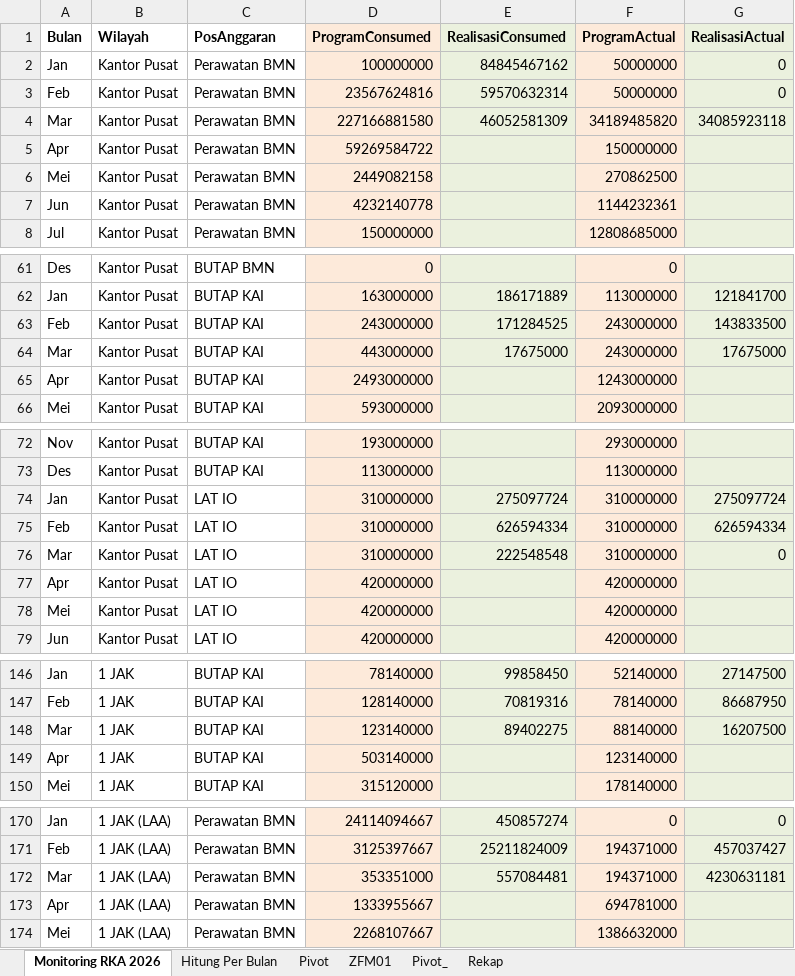
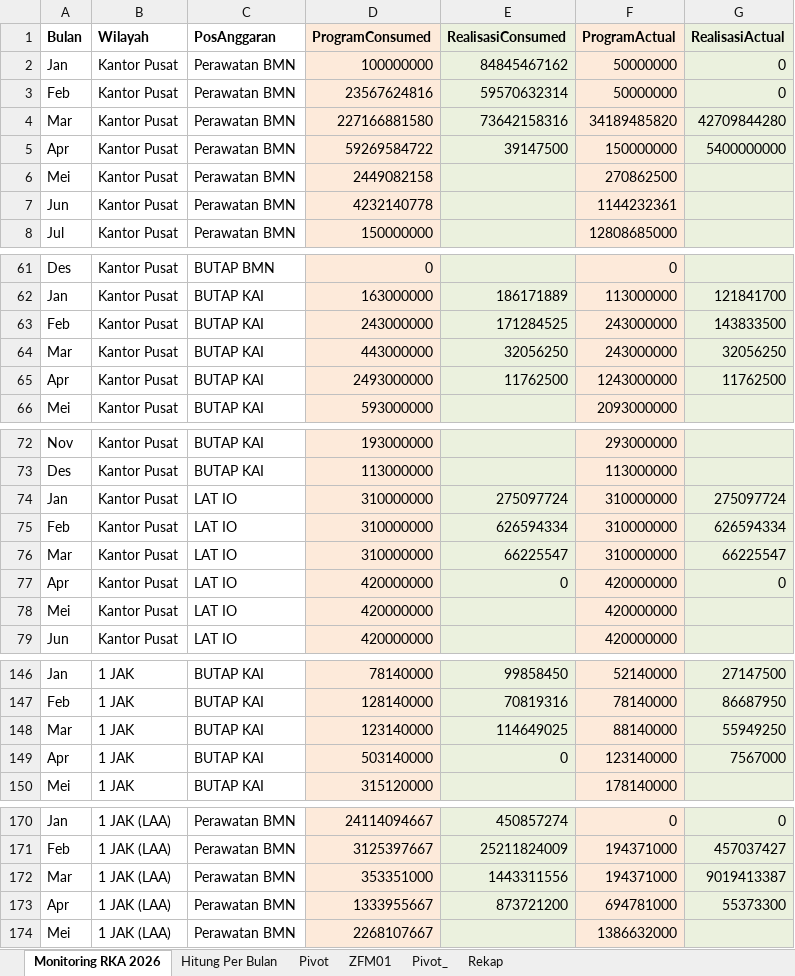
Before and after one commit to sanusizulfirmanlubis/mb52-data, an Excel workbook: data/monitoring-rka-2026.xlsx, sheet Monitoring RKA 2026, drawn as a sheet; only a part is shown, gaps mark what is left out; values as stored, in another font and other column widths than the file's, no borders; the diff covers the shown part only; the diff names each change by its address in the sheet, - before the commit and + after, or states it on an @@ line.

Commit message:
Update monitoring RKA 2026 dari web

```diff
--- a/data/monitoring-rka-2026.xlsx (sheet Monitoring RKA 2026)
+++ b/data/monitoring-rka-2026.xlsx (sheet Monitoring RKA 2026)
-E4 (RealisasiConsumed): 46052581309
+E4 (RealisasiConsumed): 73642158316
-G4 (RealisasiActual): 34085923118
+G4 (RealisasiActual): 42709844280
-E5 (RealisasiConsumed): (empty)
+E5 (RealisasiConsumed): 39147500
-G5 (RealisasiActual): (empty)
+G5 (RealisasiActual): 5400000000
-E64 (RealisasiConsumed): 17675000
+E64 (RealisasiConsumed): 32056250
-G64 (RealisasiActual): 17675000
+G64 (RealisasiActual): 32056250
-E65 (RealisasiConsumed): (empty)
+E65 (RealisasiConsumed): 11762500
-G65 (RealisasiActual): (empty)
+G65 (RealisasiActual): 11762500
-E76 (RealisasiConsumed): 222548548
+E76 (RealisasiConsumed): 66225547
-G76 (RealisasiActual): 0
+G76 (RealisasiActual): 66225547
-E77 (RealisasiConsumed): (empty)
+E77 (RealisasiConsumed): 0
-G77 (RealisasiActual): (empty)
+G77 (RealisasiActual): 0
-E148 (RealisasiConsumed): 89402275
+E148 (RealisasiConsumed): 114649025
-G148 (RealisasiActual): 16207500
+G148 (RealisasiActual): 55949250
-E149 (RealisasiConsumed): (empty)
+E149 (RealisasiConsumed): 0
-G149 (RealisasiActual): (empty)
+G149 (RealisasiActual): 7567000
-E172 (RealisasiConsumed): 557084481
+E172 (RealisasiConsumed): 1443311556
-G172 (RealisasiActual): 4230631181
+G172 (RealisasiActual): 9019413387
-E173 (RealisasiConsumed): (empty)
+E173 (RealisasiConsumed): 873721200
-G173 (RealisasiActual): (empty)
+G173 (RealisasiActual): 55373300
```
Also changed, not shown: 262 edited cells elsewhere in this sheet, sheet Rekap, sheet ZFM01, sheet Hitung Per Bulan, sheet Pivot_, formulas that keep their value, hidden cells.
